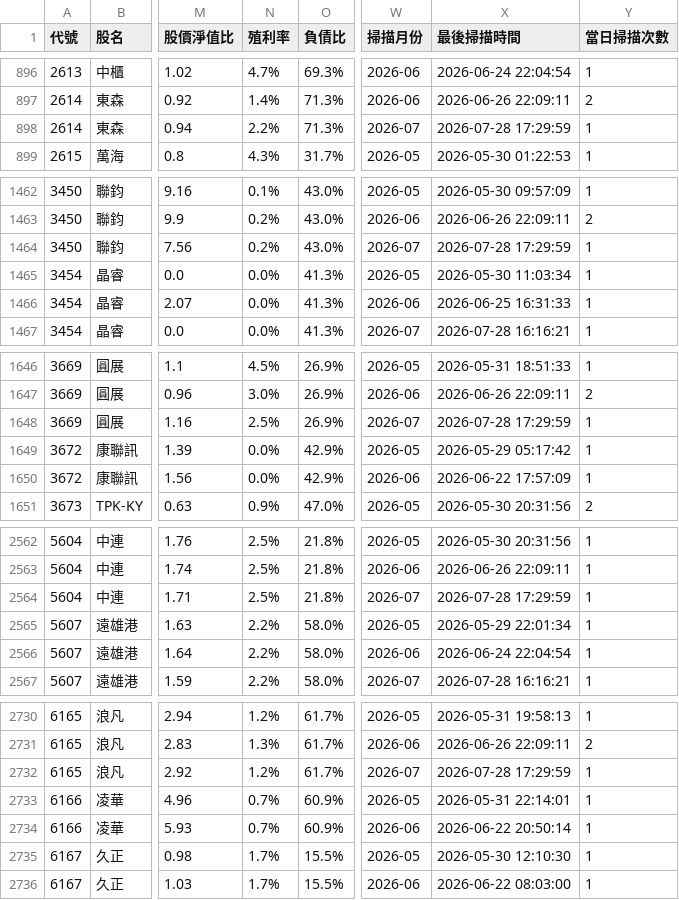
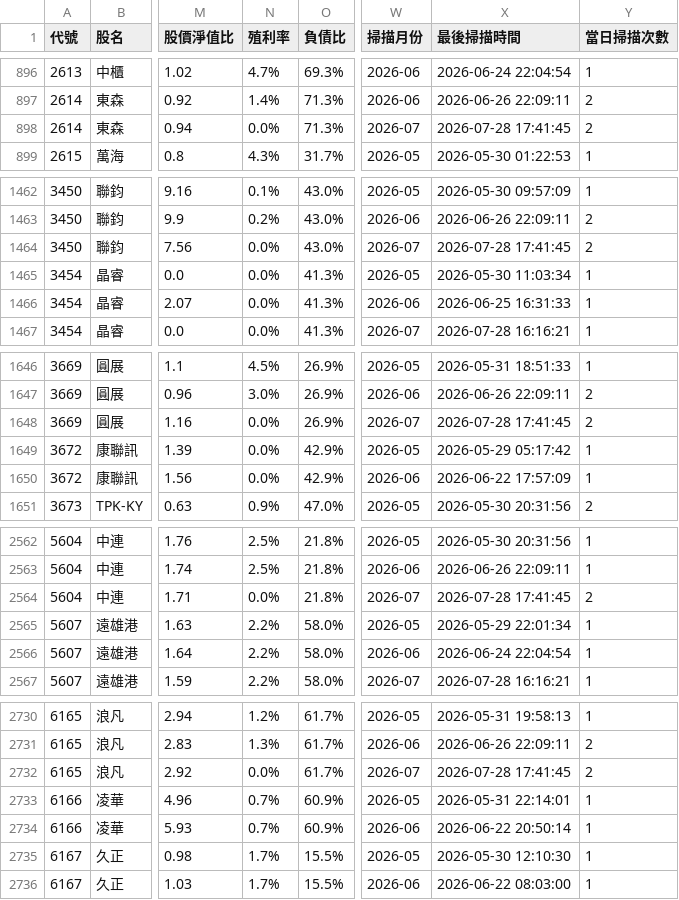
Before and after one commit to mikechao66-glitch/tw_financial_hunter_showcase, a CSV file: financial_scan_results.csv, drawn as a sheet; only a part is shown, gaps mark what is left out; the diff covers the shown part only; the diff names each change by its address in the sheet, - before the commit and + after, or states it on an @@ line.

```diff
--- a/financial_scan_results.csv
+++ b/financial_scan_results.csv
-N898 (殖利率): 2.2%
+N898 (殖利率): 0.0%
-X898 (最後掃描時間): 2026-07-28 17:29:59
+X898 (最後掃描時間): 2026-07-28 17:41:45
-Y898 (當日掃描次數): 1
+Y898 (當日掃描次數): 2
-N1464 (殖利率): 0.2%
+N1464 (殖利率): 0.0%
-X1464 (最後掃描時間): 2026-07-28 17:29:59
+X1464 (最後掃描時間): 2026-07-28 17:41:45
-Y1464 (當日掃描次數): 1
+Y1464 (當日掃描次數): 2
-N1648 (殖利率): 2.5%
+N1648 (殖利率): 0.0%
-X1648 (最後掃描時間): 2026-07-28 17:29:59
+X1648 (最後掃描時間): 2026-07-28 17:41:45
-Y1648 (當日掃描次數): 1
+Y1648 (當日掃描次數): 2
-N2564 (殖利率): 2.5%
+N2564 (殖利率): 0.0%
-X2564 (最後掃描時間): 2026-07-28 17:29:59
+X2564 (最後掃描時間): 2026-07-28 17:41:45
-Y2564 (當日掃描次數): 1
+Y2564 (當日掃描次數): 2
-N2732 (殖利率): 1.2%
+N2732 (殖利率): 0.0%
-X2732 (最後掃描時間): 2026-07-28 17:29:59
+X2732 (最後掃描時間): 2026-07-28 17:41:45
-Y2732 (當日掃描次數): 1
+Y2732 (當日掃描次數): 2
```
Also changed, not shown: 43 edited cells elsewhere in this file.
